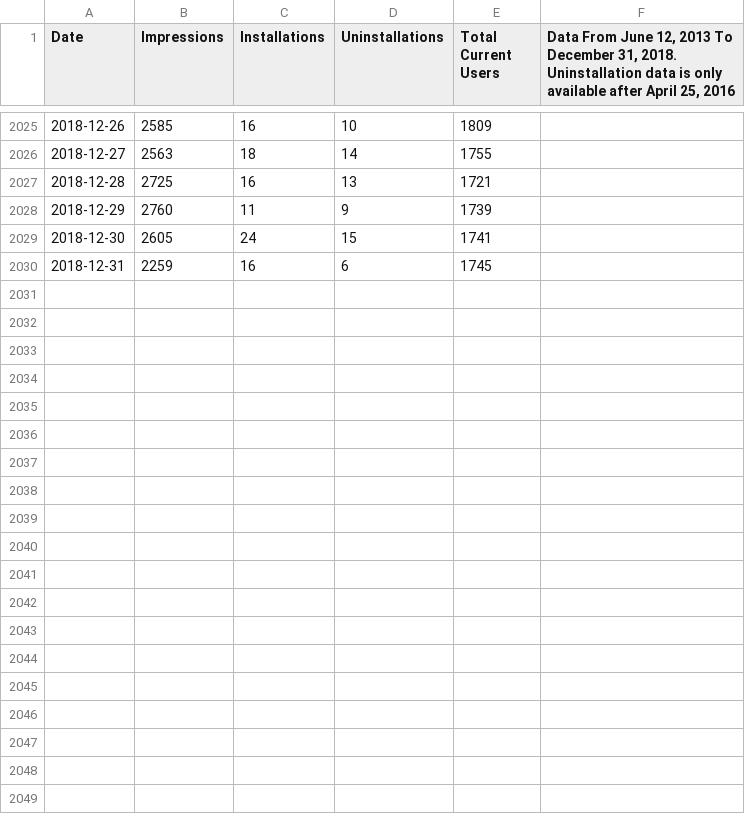
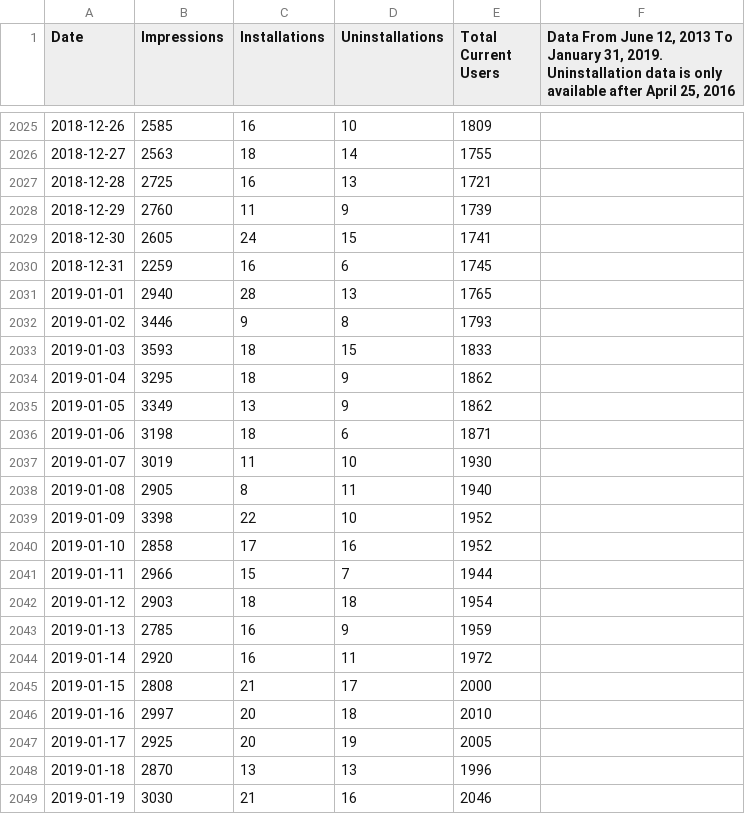
Before and after one commit to VerifiedJoseph/the-unofficial-social-blade-extension, a CSV file: statistics/google-chrome-stats.csv, drawn as a sheet; only a part is shown, gaps mark what is left out; the diff covers the shown part only.

Commit message:
Add Google Chrome stats for January 2019

```diff
--- a/statistics/google-chrome-stats.csv
+++ b/statistics/google-chrome-stats.csv
@@ -1,2 +1,2 @@
-Date,Impressions,Installations,Uninstallations,Total Current Users,"Data From June 12, 2013 To December 31, 2018.
-Uninstallation data is only available after April 25, 2016"
+Date,Impressions,Installations,Uninstallations,Total Current Users,"Data From June 12, 2013 To January 31, 2019.
+Uninstallation data is only available after April 25, 2016"
@@ -2031 +2031,20 @@ Uninstallation data is only available after April 25, 2016"
 2018-12-31,2259,16,6,1745,
+2019-01-01,2940,28,13,1765,
+2019-01-02,3446,9,8,1793,
+2019-01-03,3593,18,15,1833,
+2019-01-04,3295,18,9,1862,
+2019-01-05,3349,13,9,1862,
+2019-01-06,3198,18,6,1871,
+2019-01-07,3019,11,10,1930,
+2019-01-08,2905,8,11,1940,
+2019-01-09,3398,22,10,1952,
+2019-01-10,2858,17,16,1952,
+2019-01-11,2966,15,7,1944,
+2019-01-12,2903,18,18,1954,
+2019-01-13,2785,16,9,1959,
+2019-01-14,2920,16,11,1972,
+2019-01-15,2808,21,17,2000,
+2019-01-16,2997,20,18,2010,
+2019-01-17,2925,20,19,2005,
+2019-01-18,2870,13,13,1996,
+2019-01-19,3030,21,16,2046,
```
Also changed, not shown: 12 added rows elsewhere in this file.
